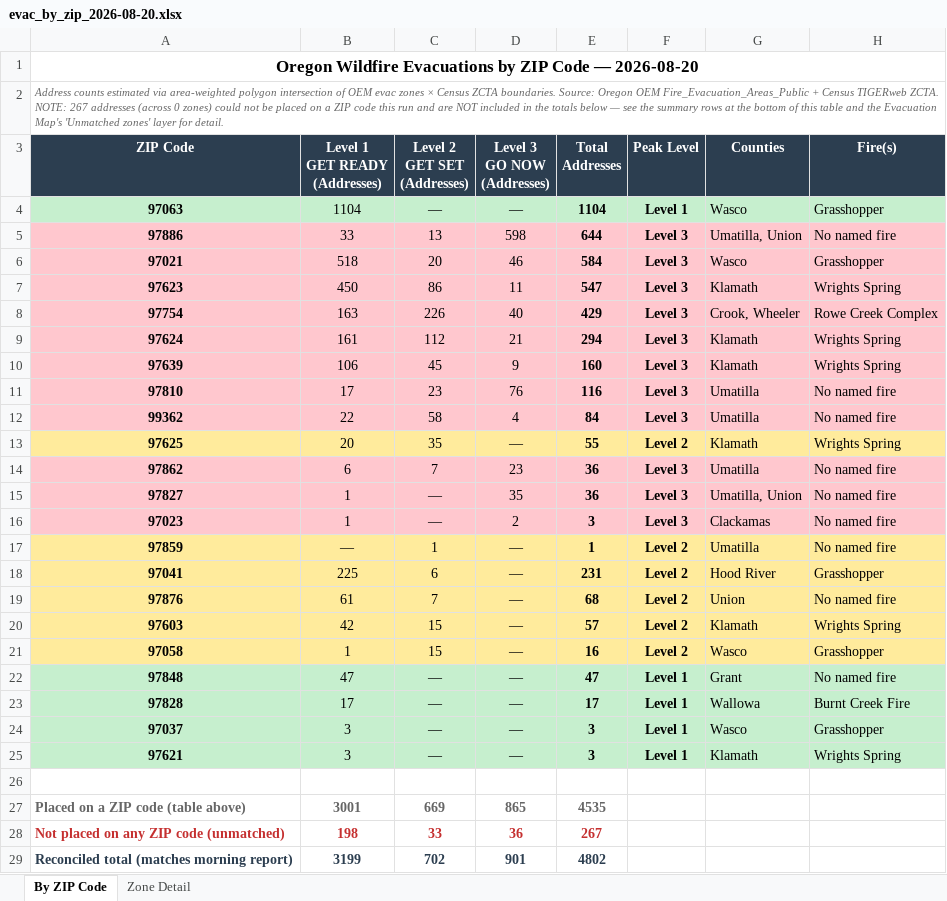
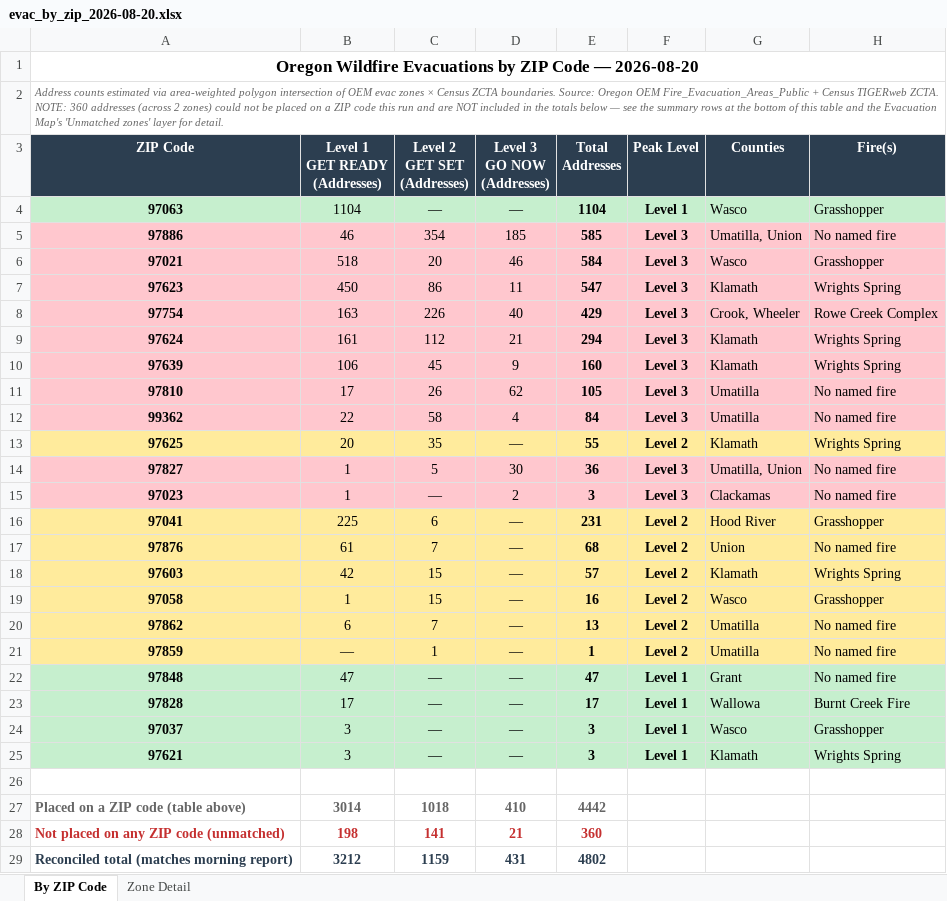
Before and after one commit to mramage1207-ux/oregon-wildfire-reports, an Excel workbook: evac_by_zip/evac_by_zip_2026-08-20.xlsx, sheet By ZIP Code, drawn as a sheet; values as stored, in another font and other column widths than the file's, no borders; removed rows and columns are numbered as before the commit, all else as after; the diff names each change by its address in the sheet, - before the commit and + after, or states it on an @@ line.

```diff
--- a/evac_by_zip/evac_by_zip_2026-08-20.xlsx (sheet By ZIP Code)
+++ b/evac_by_zip/evac_by_zip_2026-08-20.xlsx (sheet By ZIP Code)
-A2 (ZIP Code): …ZCTA. NOTE: 267 addresses (across 0 zones) could…
+A2 (ZIP Code): …ZCTA. NOTE: 360 addresses (across 2 zones) could…
-B5 (Level 1 GET READY (Addresses)): 33
+B5 (Level 1 GET READY (Addresses)): 46
-C5 (Level 2 GET SET (Addresses)): 13
+C5 (Level 2 GET SET (Addresses)): 354
-D5 (Level 3 GO NOW (Addresses)): 598
+D5 (Level 3 GO NOW (Addresses)): 185
-E5 (Total Addresses): 644
+E5 (Total Addresses): 585
-C11 (Level 2 GET SET (Addresses)): 23
+C11 (Level 2 GET SET (Addresses)): 26
-D11 (Level 3 GO NOW (Addresses)): 76
+D11 (Level 3 GO NOW (Addresses)): 62
-E11 (Total Addresses): 116
+E11 (Total Addresses): 105
-row 14: 97862 | 6 | 7 | 23 | 36 | Level 3 | Umatilla | No named fire
-C14 (Level 2 GET SET (Addresses)): —
+C14 (Level 2 GET SET (Addresses)): 5
-D14 (Level 3 GO NOW (Addresses)): 35
+D14 (Level 3 GO NOW (Addresses)): 30
+row 20: 97862 | 6 | 7 | — | 13 | Level 2 | Umatilla | No named fire
@@ row 17 moved to row 21: 97859 @@
-B27 (Level 1 GET READY (Addresses)): 3001
+B27 (Level 1 GET READY (Addresses)): 3014
-C27 (Level 2 GET SET (Addresses)): 669
+C27 (Level 2 GET SET (Addresses)): 1018
-D27 (Level 3 GO NOW (Addresses)): 865
+D27 (Level 3 GO NOW (Addresses)): 410
-E27 (Total Addresses): 4535
+E27 (Total Addresses): 4442
-C28 (Level 2 GET SET (Addresses)): 33
+C28 (Level 2 GET SET (Addresses)): 141
-D28 (Level 3 GO NOW (Addresses)): 36
+D28 (Level 3 GO NOW (Addresses)): 21
-E28 (Total Addresses): 267
+E28 (Total Addresses): 360
-B29 (Level 1 GET READY (Addresses)): 3199
+B29 (Level 1 GET READY (Addresses)): 3212
-C29 (Level 2 GET SET (Addresses)): 702
+C29 (Level 2 GET SET (Addresses)): 1159
-D29 (Level 3 GO NOW (Addresses)): 901
+D29 (Level 3 GO NOW (Addresses)): 431
```
Also changed, not shown: sheet Zone Detail, 13 other files.
